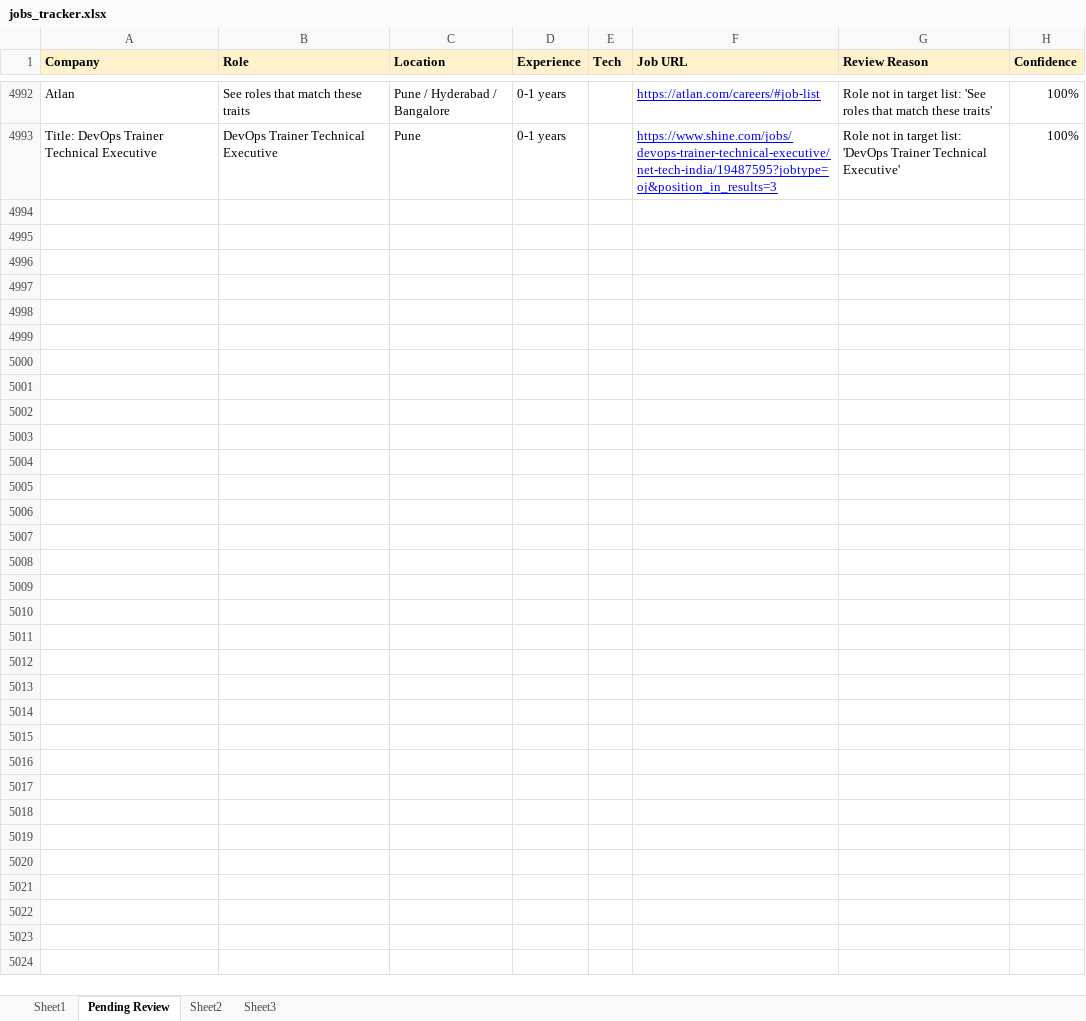
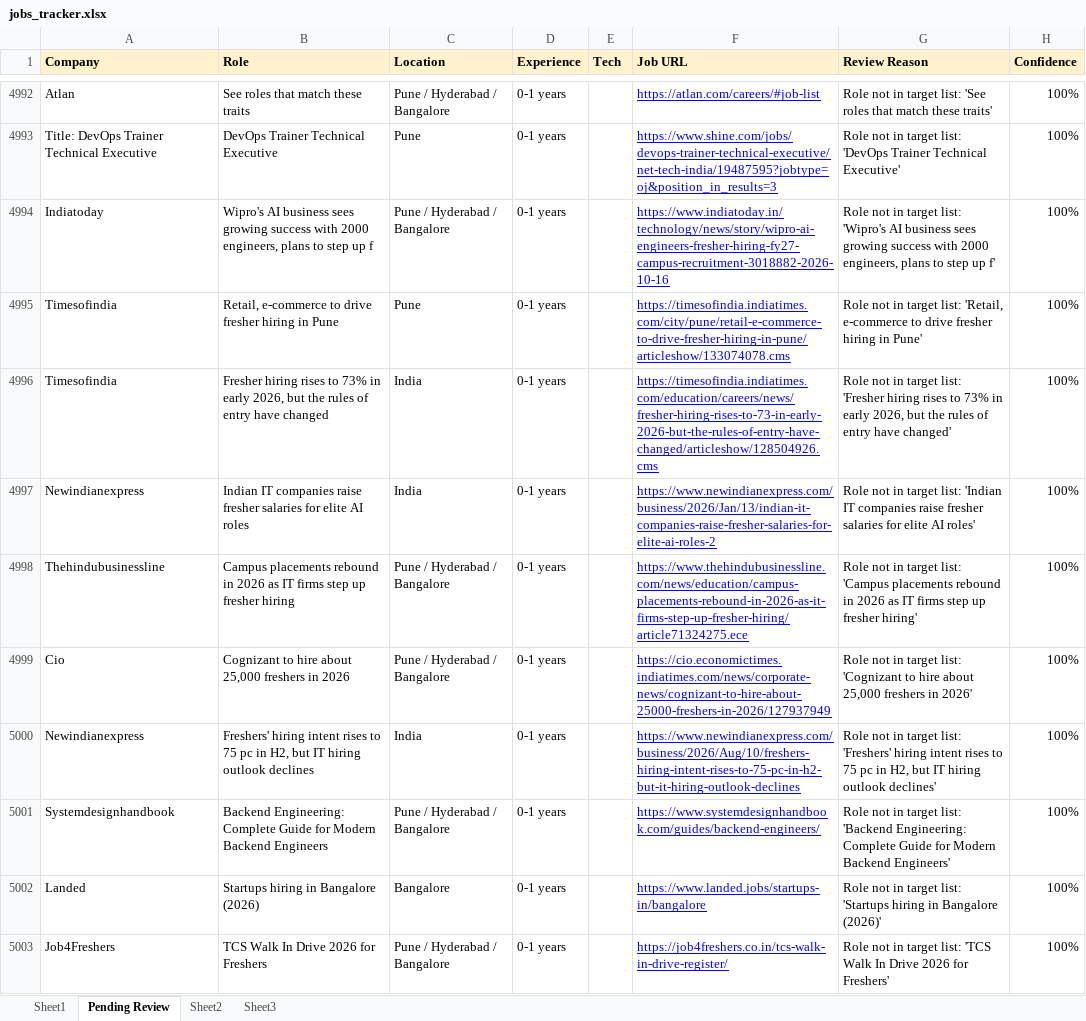
Before and after one commit to dhananjaykr9/job_agent, an Excel workbook: jobs_tracker.xlsx, sheet Pending Review, drawn as a sheet; only a part is shown, gaps mark what is left out; values as stored, in another font and other column widths than the file's, no borders; the diff covers the shown part only; the diff names each change by its address in the sheet, - before the commit and + after, or states it on an @@ line.

```diff
--- a/jobs_tracker.xlsx (sheet Pending Review)
+++ b/jobs_tracker.xlsx (sheet Pending Review)
+row 4994: Indiatoday | Wipro's AI business sees growing success with 2000 engineers, plans to step up f | Pune / Hyderabad / Bangalore | 0-1 years |  | https://www.indiatoday.in/technology/news/story/wipro-ai-engineers-fresher-hiring-fy27-campus-recruitment-3018882-2026-10-16 | Role not in target list: 'Wipro's AI business sees growing success with 2000 engineers, plans to step up f' | 100%
+row 4995: Timesofindia | Retail, e-commerce to drive fresher hiring in Pune | Pune | 0-1 years |  | https://timesofindia.indiatimes.com/city/pune/retail-e-commerce-to-drive-fresher-hiring-in-pune/articleshow/133074078.cms | Role not in target list: 'Retail, e-commerce to drive fresher hiring in Pune' | 100%
+row 4996: Timesofindia | Fresher hiring rises to 73% in early 2026, but the rules of entry have changed | India | 0-1 years |  | https://timesofindia.indiatimes.com/education/careers/news/fresher-hiring-rises-to-73-in-early-2026-but-the-rules-of-entry-have-changed/articleshow/128504926.cms | Role not in target list: 'Fresher hiring rises to 73% in early 2026, but the rules of entry have changed' | 100%
+row 4997: Newindianexpress | Indian IT companies raise fresher salaries for elite AI roles | India | 0-1 years |  | https://www.newindianexpress.com/business/2026/Jan/13/indian-it-companies-raise-fresher-salaries-for-elite-ai-roles-2 | Role not in target list: 'Indian IT companies raise fresher salaries for elite AI roles' | 100%
+row 4998: Thehindubusinessline | Campus placements rebound in 2026 as IT firms step up fresher hiring | Pune / Hyderabad / Bangalore | 0-1 years |  | https://www.thehindubusinessline.com/news/education/campus-placements-rebound-in-2026-as-it-firms-step-up-fresher-hiring/article71324275.ece | Role not in target list: 'Campus placements rebound in 2026 as IT firms step up fresher hiring' | 100%
+row 4999: Cio | Cognizant to hire about 25,000 freshers in 2026 | Pune / Hyderabad / Bangalore | 0-1 years |  | https://cio.economictimes.indiatimes.com/news/corporate-news/cognizant-to-hire-about-25000-freshers-in-2026/127937949 | Role not in target list: 'Cognizant to hire about 25,000 freshers in 2026' | 100%
+row 5000: Newindianexpress | Freshers' hiring intent rises to 75 pc in H2, but IT hiring outlook declines | India | 0-1 years |  | https://www.newindianexpress.com/business/2026/Aug/10/freshers-hiring-intent-rises-to-75-pc-in-h2-but-it-hiring-outlook-declines | Role not in target list: 'Freshers' hiring intent rises to 75 pc in H2, but IT hiring outlook declines' | 100%
+row 5001: Systemdesignhandbook | Backend Engineering: Complete Guide for Modern Backend Engineers | Pune / Hyderabad / Bangalore | 0-1 years |  | https://www.systemdesignhandbook.com/guides/backend-engineers/ | Role not in target list: 'Backend Engineering: Complete Guide for Modern Backend Engineers' | 100%
+row 5002: Landed | Startups hiring in Bangalore (2026) | Bangalore | 0-1 years |  | https://www.landed.jobs/startups-in/bangalore | Role not in target list: 'Startups hiring in Bangalore (2026)' | 100%
+row 5003: Job4Freshers | TCS Walk In Drive 2026 for Freshers | Pune / Hyderabad / Bangalore | 0-1 years |  | https://job4freshers.co.in/tcs-walk-in-drive-register/ | Role not in target list: 'TCS Walk In Drive 2026 for Freshers' | 100%
```
Also changed, not shown: 52 added rows elsewhere in this sheet, sheet Sheet1, 1 other file.
